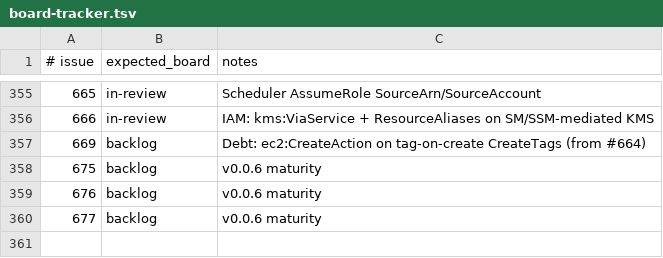
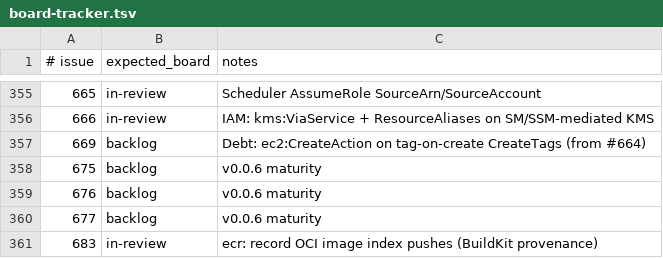
Before and after one commit to kgz/stackwrangler, a TSV file: bin/board-tracker.tsv, drawn as a sheet; only a part is shown, gaps mark what is left out; the diff names each change by its address in the sheet, - before the commit and + after, or states it on an @@ line.

Commit message:
Record OCI image index pushes in the ECR hook.

```diff
--- a/bin/board-tracker.tsv
+++ b/bin/board-tracker.tsv
+row 361: 683 | in-review | ecr: record OCI image index pushes (BuildKit provenance)
```
Also changed, not shown: 5 other files.
